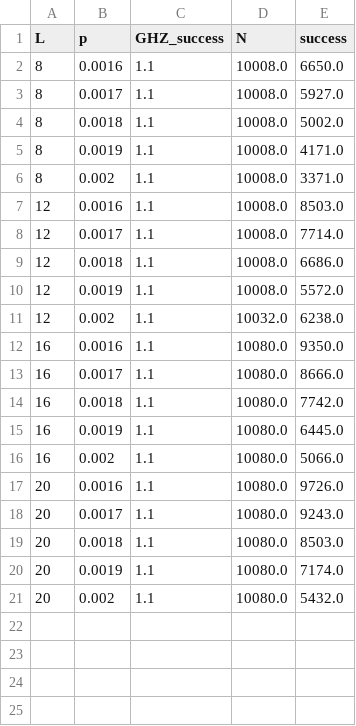
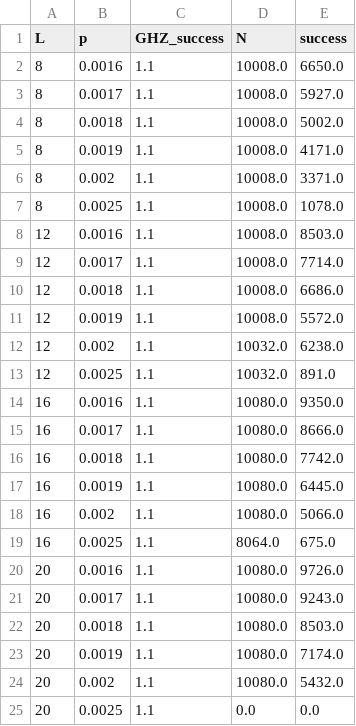
Before and after one commit to Poeloe/oop_surface_code, a CSV file: results/expedient_superoperators_swap.csv, drawn as a sheet; the diff names each change by its address in the sheet, - before the commit and + after, or states it on an @@ line.

Commit message:
Changed superoperators to the mutated form

```diff
--- a/results/expedient_superoperators_swap.csv
+++ b/results/expedient_superoperators_swap.csv
+row 7: 8 | 0.0025 | 1.1 | 10008.0 | 1078.0
+row 13: 12 | 0.0025 | 1.1 | 10032.0 | 891.0
+row 19: 16 | 0.0025 | 1.1 | 8064.0 | 675.0
+row 25: 20 | 0.0025 | 1.1 | 0.0 | 0.0
```
Also changed, not shown: 6 other files.
